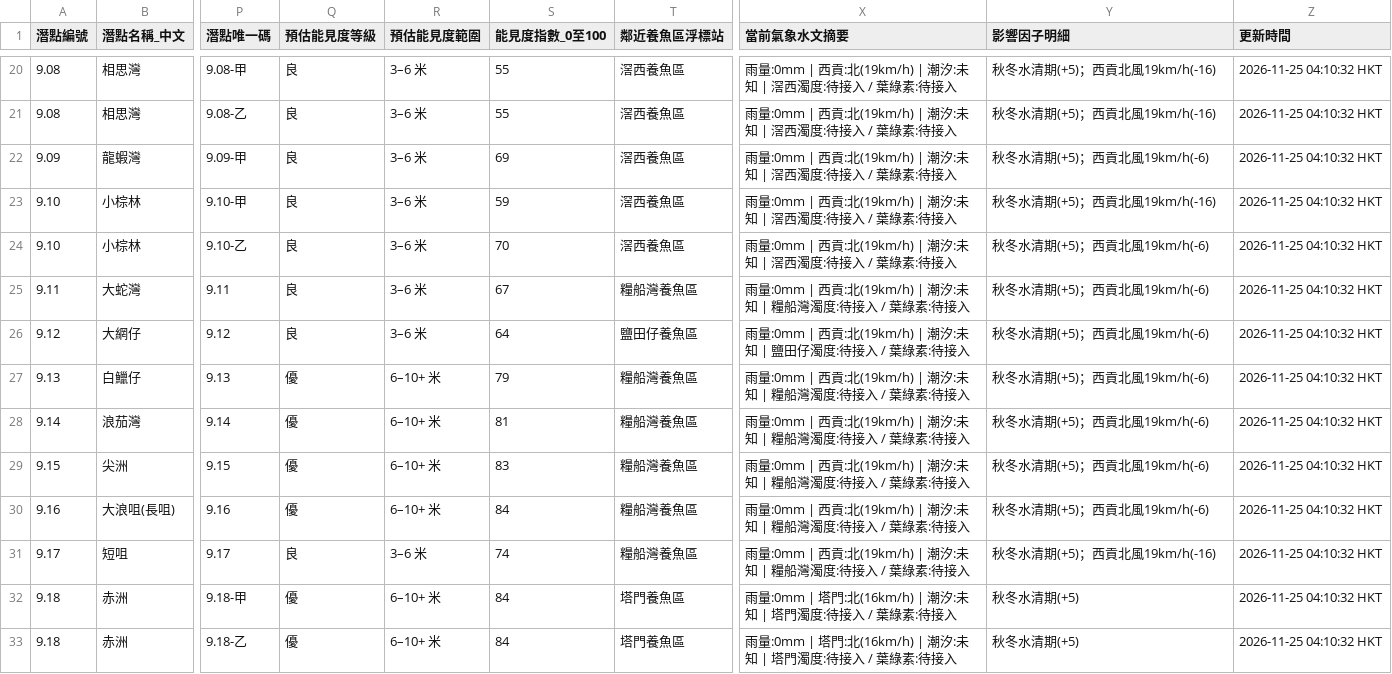
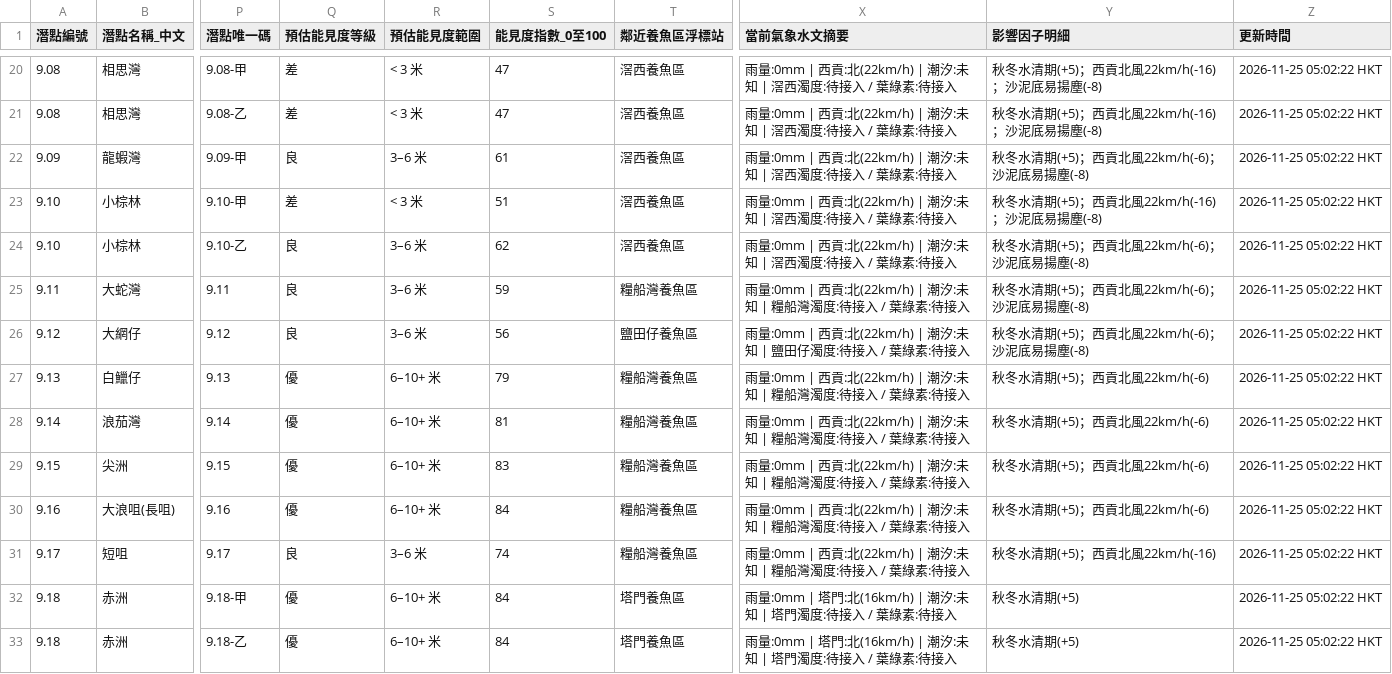
Before and after one commit to chanswc-sys/hk-dive-visibility-api, a CSV file: dive_sites_visibility_latest.csv, drawn as a sheet; only a part is shown, gaps mark what is left out; the diff covers the shown part only; the diff names each change by its address in the sheet, - before the commit and + after, or states it on an @@ line.

```diff
--- a/dive_sites_visibility_latest.csv
+++ b/dive_sites_visibility_latest.csv
-Q20:Q21 (預估能見度等級): 良
+Q20:Q21 (預估能見度等級): 差
-R20:R21 (預估能見度範圍): 3–6 米
+R20:R21 (預估能見度範圍): < 3 米
-S20:S21 (能見度指數_0至100): 55
+S20:S21 (能見度指數_0至100): 47
-X20:X24 (當前氣象水文摘要): …西貢:北(19km/h) | 潮汐:…
+X20:X24 (當前氣象水文摘要): …西貢:北(22km/h) | 潮汐:…
-Y20:Y21 (影響因子明細): 秋冬水清期(+5)；西貢北風19km/h(-16)
+Y20:Y21 (影響因子明細): 秋冬水清期(+5)；西貢北風22km/h(-16)；沙泥底易揚塵(-8)
-Z20:Z33 (更新時間): 2026-11-25 04:10:32 HKT
+Z20:Z33 (更新時間): 2026-11-25 05:02:22 HKT
-S22 (能見度指數_0至100): 69
+S22 (能見度指數_0至100): 61
-Y22 (影響因子明細): 秋冬水清期(+5)；西貢北風19km/h(-6)
+Y22 (影響因子明細): 秋冬水清期(+5)；西貢北風22km/h(-6)；沙泥底易揚塵(-8)
-Q23 (預估能見度等級): 良
+Q23 (預估能見度等級): 差
-R23 (預估能見度範圍): 3–6 米
+R23 (預估能見度範圍): < 3 米
-S23 (能見度指數_0至100): 59
+S23 (能見度指數_0至100): 51
-Y23 (影響因子明細): 秋冬水清期(+5)；西貢北風19km/h(-16)
+Y23 (影響因子明細): 秋冬水清期(+5)；西貢北風22km/h(-16)；沙泥底易揚塵(-8)
-S24 (能見度指數_0至100): 70
+S24 (能見度指數_0至100): 62
-Y24:Y26 (影響因子明細): 秋冬水清期(+5)；西貢北風19km/h(-6)
+Y24:Y26 (影響因子明細): 秋冬水清期(+5)；西貢北風22km/h(-6)；沙泥底易揚塵(-8)
-S25 (能見度指數_0至100): 67
+S25 (能見度指數_0至100): 59
-X25 (當前氣象水文摘要): …西貢:北(19km/h) | 潮汐:…
+X25 (當前氣象水文摘要): …西貢:北(22km/h) | 潮汐:…
-S26 (能見度指數_0至100): 64
+S26 (能見度指數_0至100): 56
-X26 (當前氣象水文摘要): …西貢:北(19km/h) | 潮汐:…
+X26 (當前氣象水文摘要): …西貢:北(22km/h) | 潮汐:…
-X27:X31 (當前氣象水文摘要): …西貢:北(19km/h) | 潮汐:…
+X27:X31 (當前氣象水文摘要): …西貢:北(22km/h) | 潮汐:…
-Y27:Y30 (影響因子明細): 秋冬水清期(+5)；西貢北風19km/h(-6)
+Y27:Y30 (影響因子明細): 秋冬水清期(+5)；西貢北風22km/h(-6)
-Y31 (影響因子明細): 秋冬水清期(+5)；西貢北風19km/h(-16)
+Y31 (影響因子明細): 秋冬水清期(+5)；西貢北風22km/h(-16)
```
Also changed, not shown: 107 edited cells elsewhere in this file, visibility_latest.csv, 2 other files.
